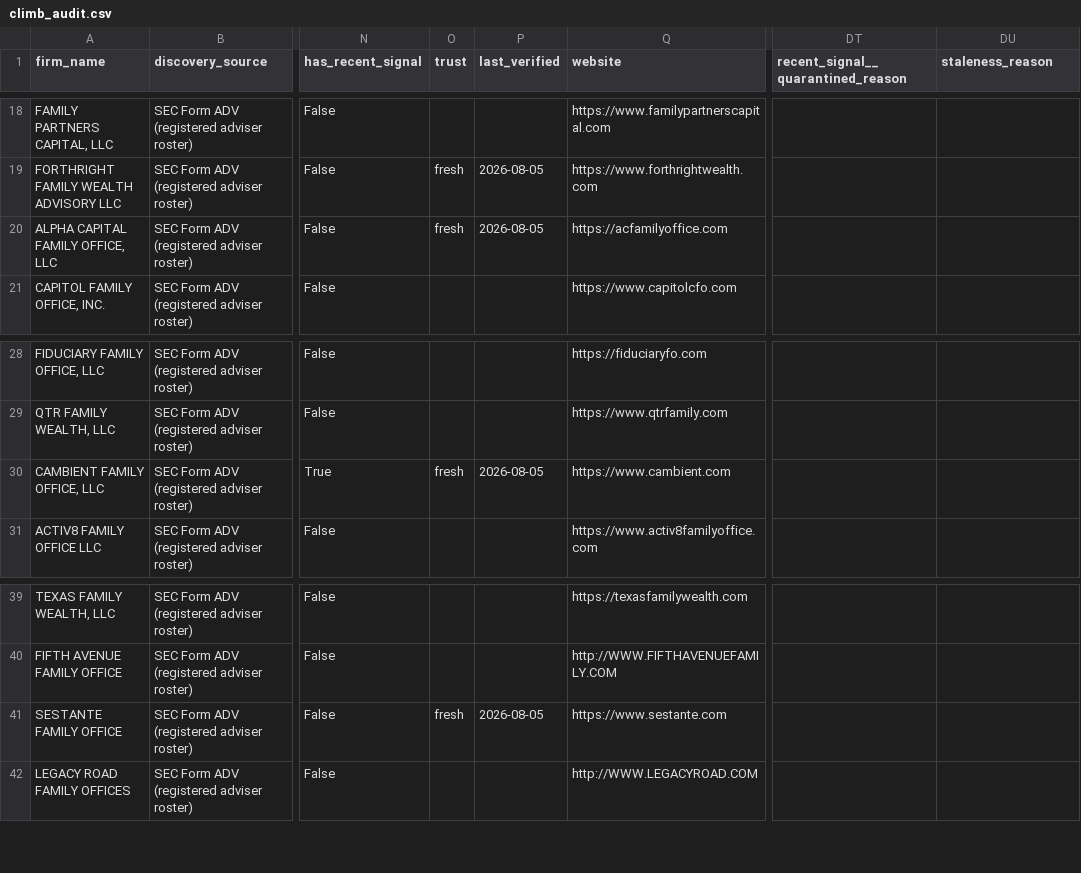
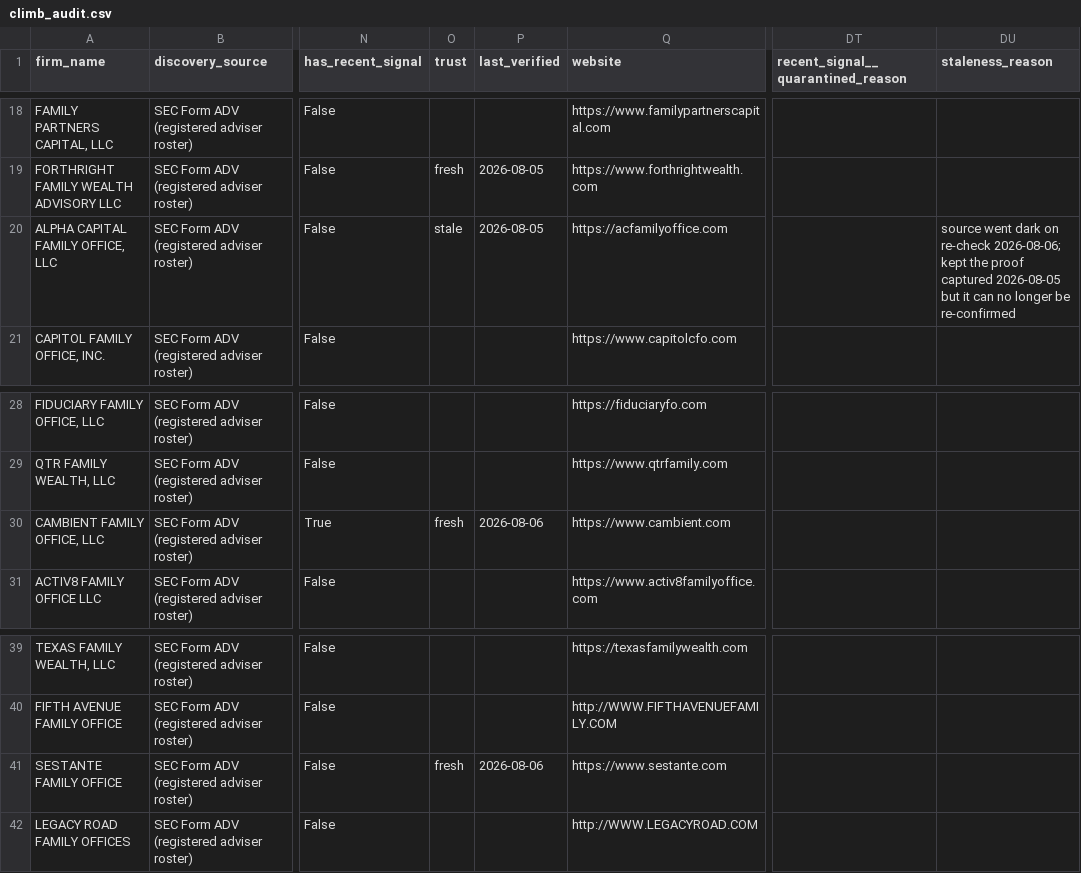
Before and after one commit to nageen24/family-office-intelligence, a CSV file: data/final/climb_audit.csv, drawn as a sheet; only a part is shown, gaps mark what is left out; the diff names each change by its address in the sheet, - before the commit and + after, or states it on an @@ line.

```diff
--- a/data/final/climb_audit.csv
+++ b/data/final/climb_audit.csv
-O20 (trust): fresh
+O20 (trust): stale
-DU20 (staleness_reason): (empty)
+DU20 (staleness_reason): source went dark on re-check 2026-08-06; kept the proof captured 2026-08-05 but it can no longer be re-confirmed
-P30 (last_verified): 2026-08-05
+P30 (last_verified): 2026-08-06
-P41 (last_verified): 2026-08-05
+P41 (last_verified): 2026-08-06
```
Also changed, not shown: data/final/dataset.csv, 7 other files.
